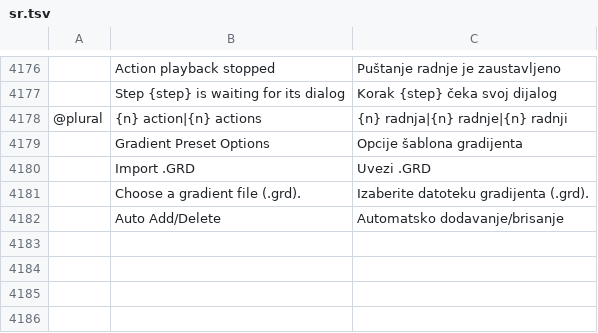
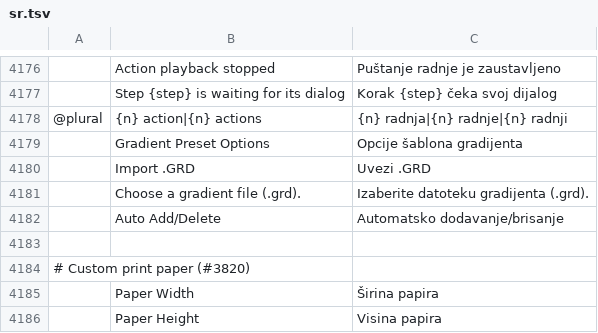
Before and after one commit to GabryelTenorio/photocraft, a TSV file: crates/ui-egui/src/i18n/sr.tsv, drawn as a sheet; only a part is shown, gaps mark what is left out; the diff names each change by its address in the sheet, - before the commit and + after, or states it on an @@ line.

```diff
--- a/crates/ui-egui/src/i18n/sr.tsv
+++ b/crates/ui-egui/src/i18n/sr.tsv
+row 4183: (empty)
+row 4184: # Custom print paper (#3820)
+row 4185:  | Paper Width | Širina papira
+row 4186:  | Paper Height | Visina papira
```
Also changed, not shown: 1 other file.
